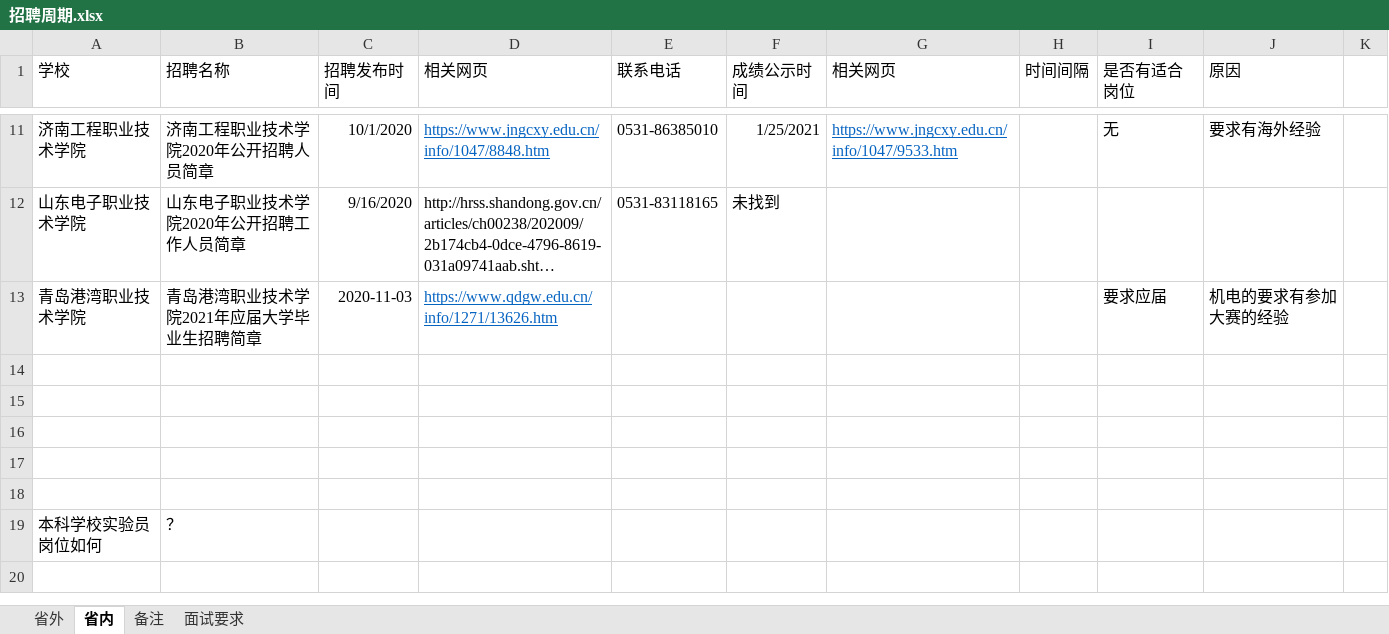
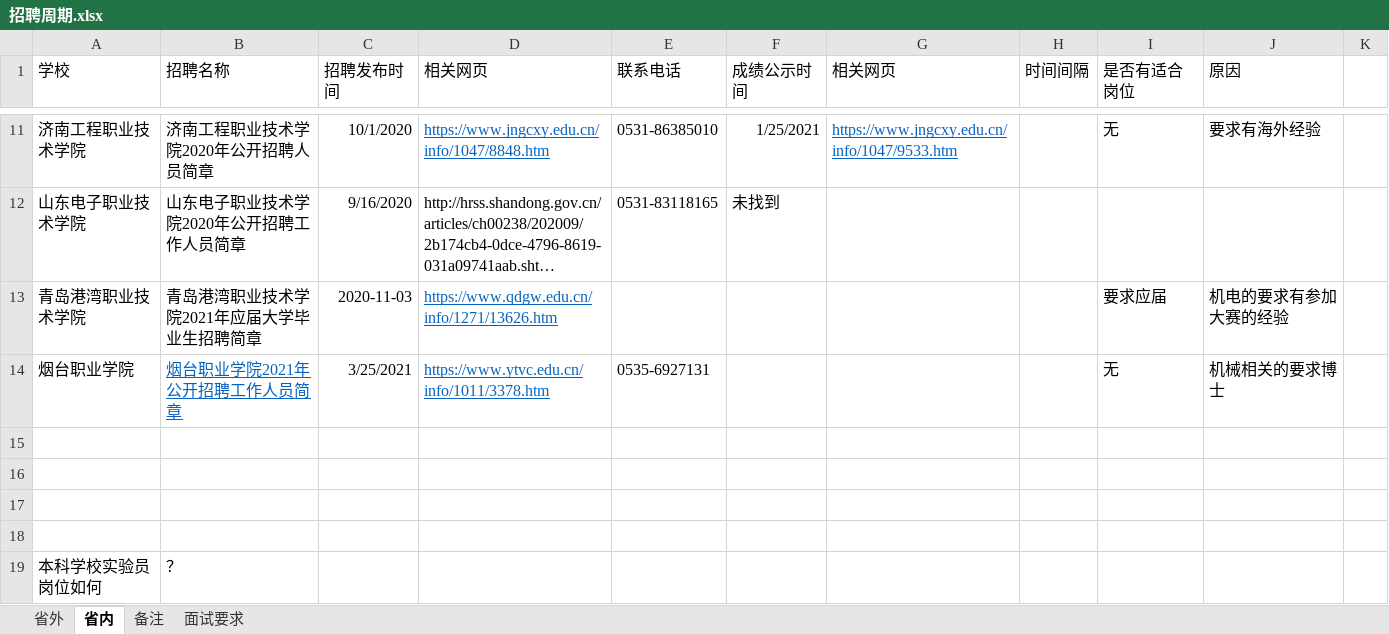
Before and after one commit to chengfangxiao/workstation, an Excel workbook: teacher/招聘周期.xlsx, sheet 省内, drawn as a sheet; only a part is shown, gaps mark what is left out; long unchanged cells end in …; values as stored, in another font and other column widths than the file's, no borders; charts and pictures not drawn; the diff names each change by its address in the sheet, - before the commit and + after, or states it on an @@ line.

Commit message:
0909

```diff
--- a/teacher/招聘周期.xlsx (sheet 省内)
+++ b/teacher/招聘周期.xlsx (sheet 省内)
-row 14: (empty)
+row 14: 烟台职业学院 | 烟台职业学院2021年公开招聘工作人员简章 | 3/25/2021 | https://www.ytvc.edu.cn/info/1011/3378.htm | 0535-6927131 |  |  |  | 无 | 机械相关的要求博士
```
Also changed, not shown: charts or pictures.
